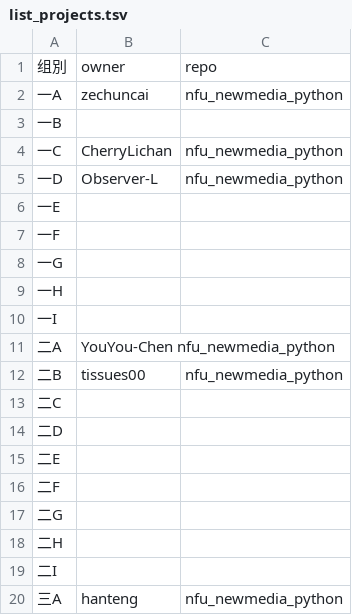
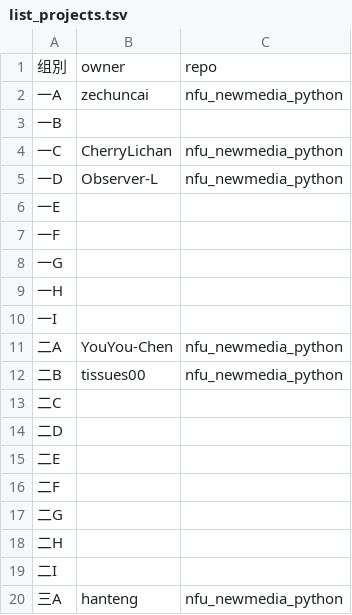
Before and after one commit to zhihaopy/nfu_newmedia_python, a TSV file: list_projects.tsv, drawn as a sheet.

Commit message:
tab

```diff
--- a/list_projects.tsv
+++ b/list_projects.tsv
@@ -10,3 +10,3 @@
 一I		
-二A	YouYou-Chen nfu_newmedia_python	
+二A	YouYou-Chen	nfu_newmedia_python	
 二B	tissues00	nfu_newmedia_python
```
